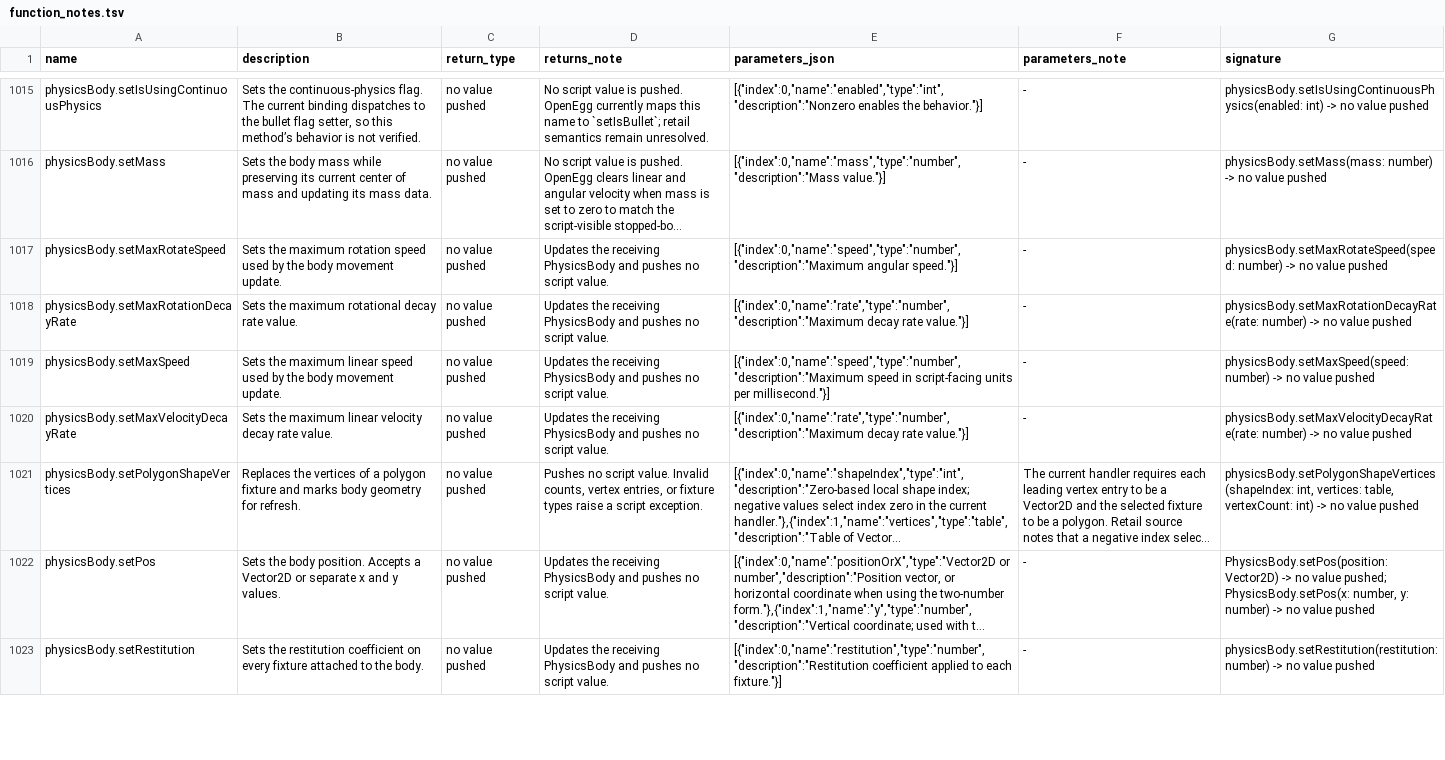
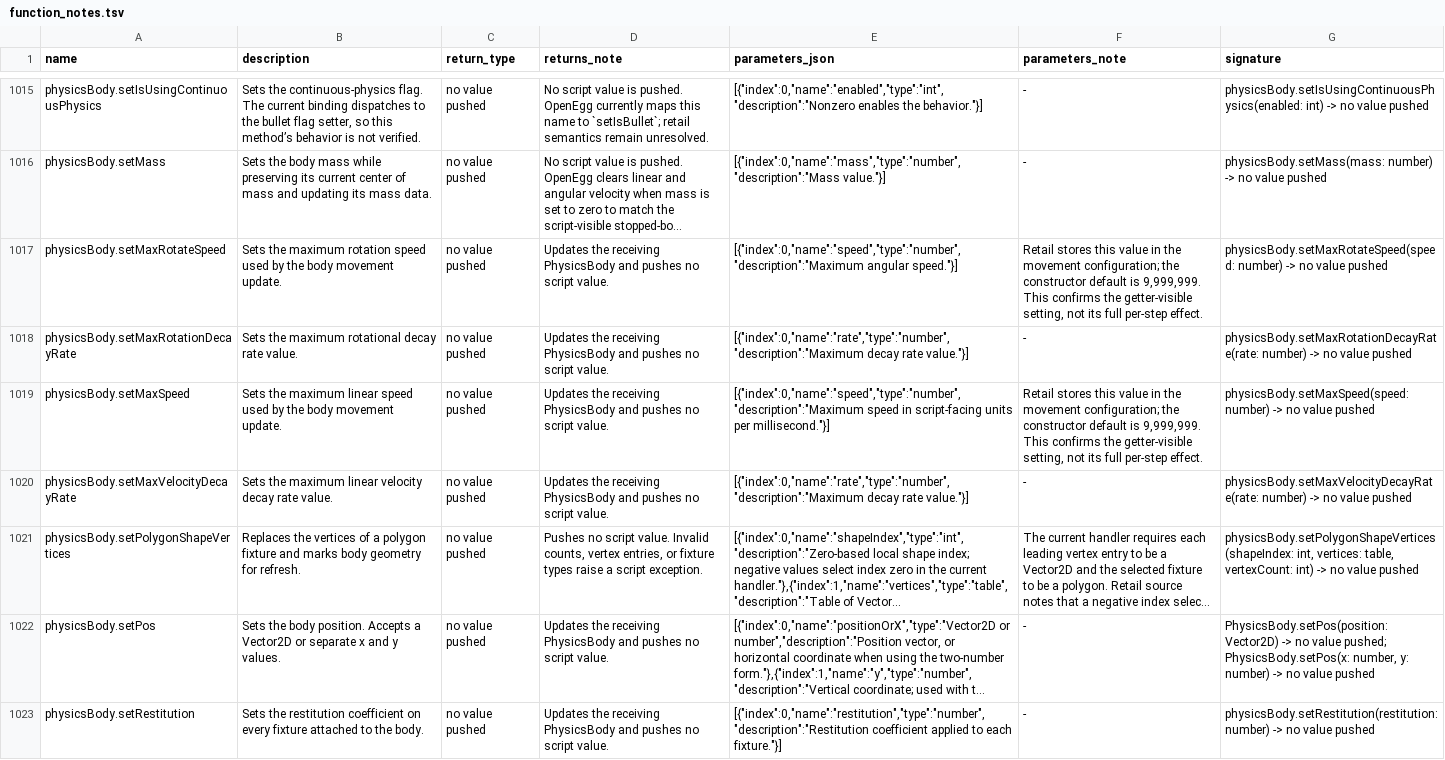
Before and after one commit to Kalixtan/OpenEggEngine, a TSV file: docs/api/function_notes.tsv, drawn as a sheet; only a part is shown, gaps mark what is left out; long unchanged cells end in …; the diff covers the shown part only; the diff names each change by its address in the sheet, - before the commit and + after, or states it on an @@ line.

Commit message:
docs(physics): document body movement contracts

```diff
--- a/docs/api/function_notes.tsv
+++ b/docs/api/function_notes.tsv
-F1017 (parameters_note): -
+F1017 (parameters_note): Retail stores this value in the movement configuration; the constructor default is 9,999,999. This confirms the getter-visible setting, not its full per-step effect.
-F1019 (parameters_note): -
+F1019 (parameters_note): Retail stores this value in the movement configuration; the constructor default is 9,999,999. This confirms the getter-visible setting, not its full per-step effect.
```
Also changed, not shown: 13 edited cells elsewhere in this file.
